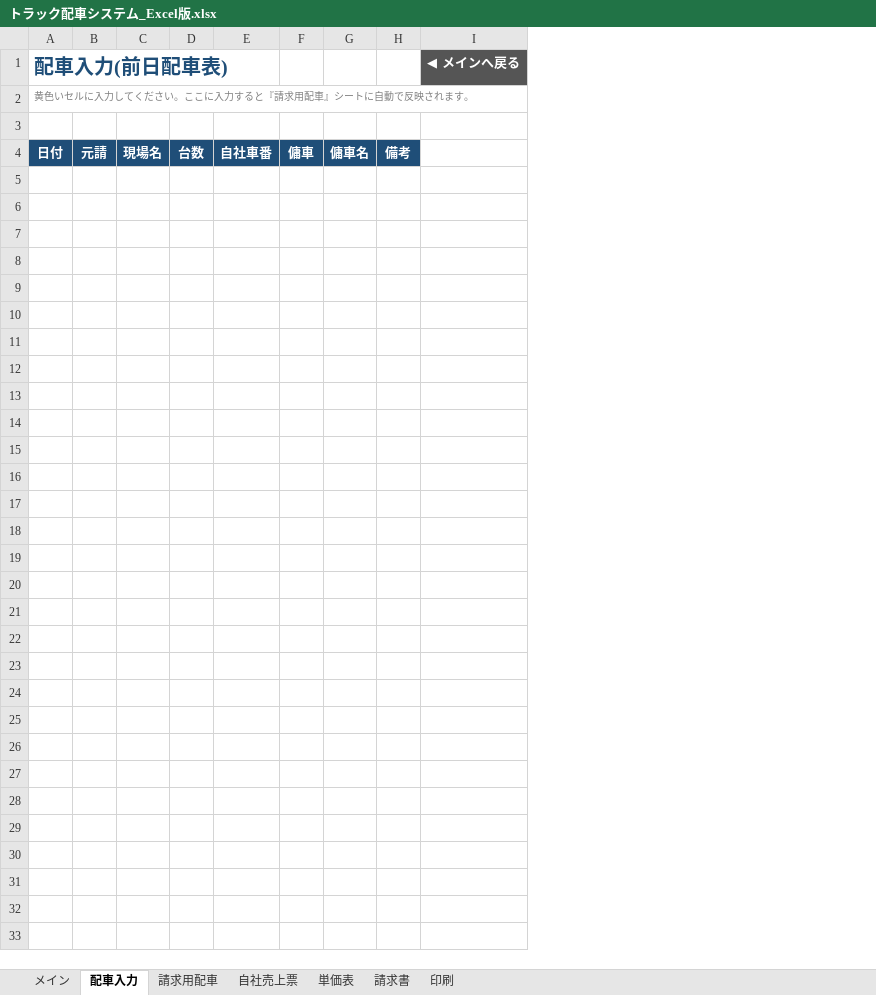
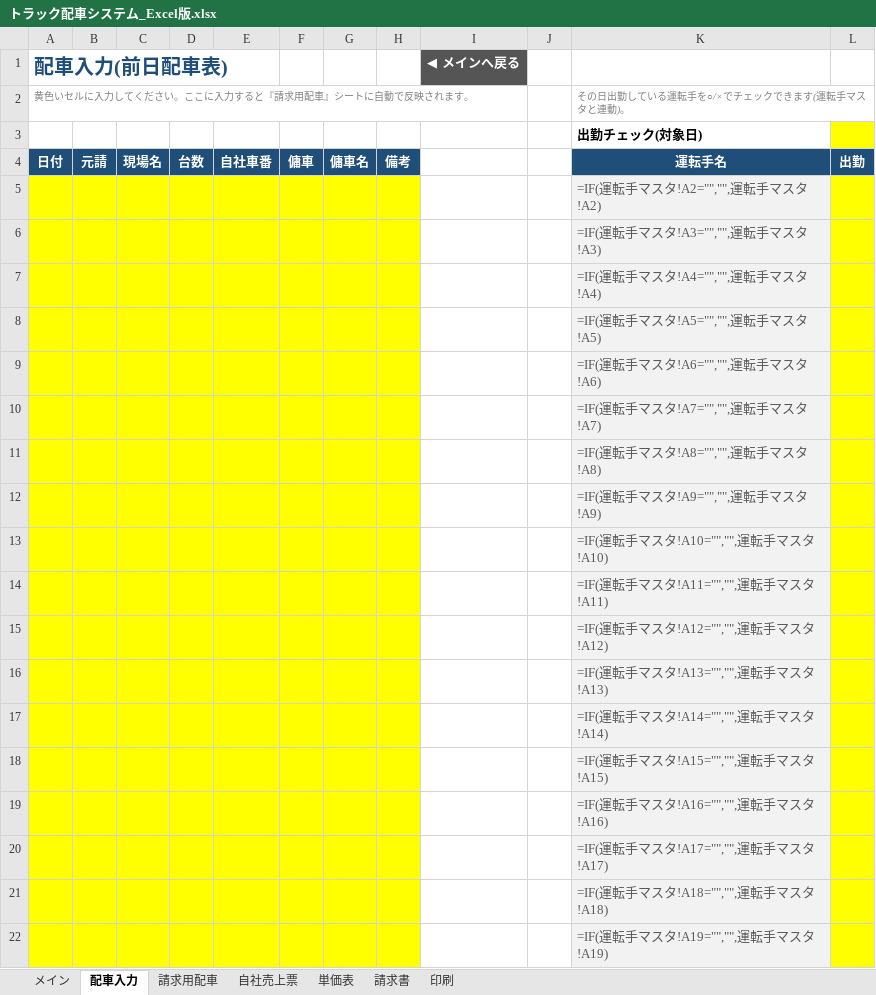
Before and after one commit to dd47114711-design/voicelogi, an Excel workbook: output/トラック配車システム_Excel版.xlsx, sheet 配車入力, drawn as a sheet; values as stored, in another font and other column widths than the file's, no borders; formulas without a stored value are shown as written; conditional formats not drawn; the diff names each change by its address in the sheet, - before the commit and + after, or states it on an @@ line.

```diff
--- a/output/トラック配車システム_Excel版.xlsx (sheet 配車入力)
+++ b/output/トラック配車システム_Excel版.xlsx (sheet 配車入力)
+column J, empty
+column K, rows 2-4: その日出勤している運転手を○/×でチェックできます(運転手マスタと連動)。 | 出勤チェック(対象日) | 運転手名
+column L, row 4: 出勤
+row 5:  |  |  |  |  |  |  |  |  |  | =IF(運転手マスタ!A2="","",運転手マスタ!A2)
+row 6:  |  |  |  |  |  |  |  |  |  | =IF(運転手マスタ!A3="","",運転手マスタ!A3)
+row 7:  |  |  |  |  |  |  |  |  |  | =IF(運転手マスタ!A4="","",運転手マスタ!A4)
+row 8:  |  |  |  |  |  |  |  |  |  | =IF(運転手マスタ!A5="","",運転手マスタ!A5)
+row 9:  |  |  |  |  |  |  |  |  |  | =IF(運転手マスタ!A6="","",運転手マスタ!A6)
+row 10:  |  |  |  |  |  |  |  |  |  | =IF(運転手マスタ!A7="","",運転手マスタ!A7)
+row 11:  |  |  |  |  |  |  |  |  |  | =IF(運転手マスタ!A8="","",運転手マスタ!A8)
+row 12:  |  |  |  |  |  |  |  |  |  | =IF(運転手マスタ!A9="","",運転手マスタ!A9)
+row 13:  |  |  |  |  |  |  |  |  |  | =IF(運転手マスタ!A10="","",運転手マスタ!A10)
+row 14:  |  |  |  |  |  |  |  |  |  | =IF(運転手マスタ!A11="","",運転手マスタ!A11)
+row 15:  |  |  |  |  |  |  |  |  |  | =IF(運転手マスタ!A12="","",運転手マスタ!A12)
+row 16:  |  |  |  |  |  |  |  |  |  | =IF(運転手マスタ!A13="","",運転手マスタ!A13)
+row 17:  |  |  |  |  |  |  |  |  |  | =IF(運転手マスタ!A14="","",運転手マスタ!A14)
+row 18:  |  |  |  |  |  |  |  |  |  | =IF(運転手マスタ!A15="","",運転手マスタ!A15)
+row 19:  |  |  |  |  |  |  |  |  |  | =IF(運転手マスタ!A16="","",運転手マスタ!A16)
+row 20:  |  |  |  |  |  |  |  |  |  | =IF(運転手マスタ!A17="","",運転手マスタ!A17)
+row 21:  |  |  |  |  |  |  |  |  |  | =IF(運転手マスタ!A18="","",運転手マスタ!A18)
+row 22:  |  |  |  |  |  |  |  |  |  | =IF(運転手マスタ!A19="","",運転手マスタ!A19)
```
Also changed, not shown: sheet 自社売上票, sheet 単価表, sheet 請求用配車, sheet 請求書, sheet メイン, 2 other files.
